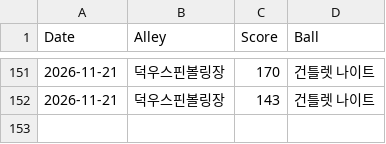
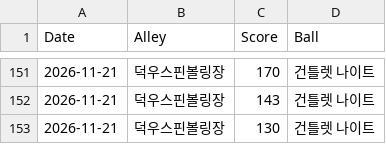
Before and after one commit to shadowqqq-bot/bowling, a CSV file: bowling_records.csv, drawn as a sheet; only a part is shown, gaps mark what is left out; the diff names each change by its address in the sheet, - before the commit and + after, or states it on an @@ line.

Commit message:
새 볼링 점수 추가

```diff
--- a/bowling_records.csv
+++ b/bowling_records.csv
+row 153: 2026-11-21 | 덕우스핀볼링장 | 130 | 건틀렛 나이트
```
